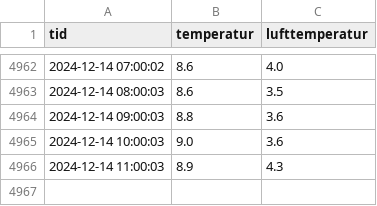
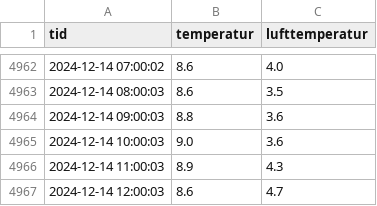
Before and after one commit to hausnes/nordnes-sjobad, a CSV file: temperatur.csv, drawn as a sheet; only a part is shown, gaps mark what is left out; the diff names each change by its address in the sheet, - before the commit and + after, or states it on an @@ line.

Commit message:
Oppdatert temperatur: Sat 14 Dec 12:01:01 CET 2024

```diff
--- a/temperatur.csv
+++ b/temperatur.csv
+row 4967: 2024-12-14 12:00:03 | 8.6 | 4.7
```
